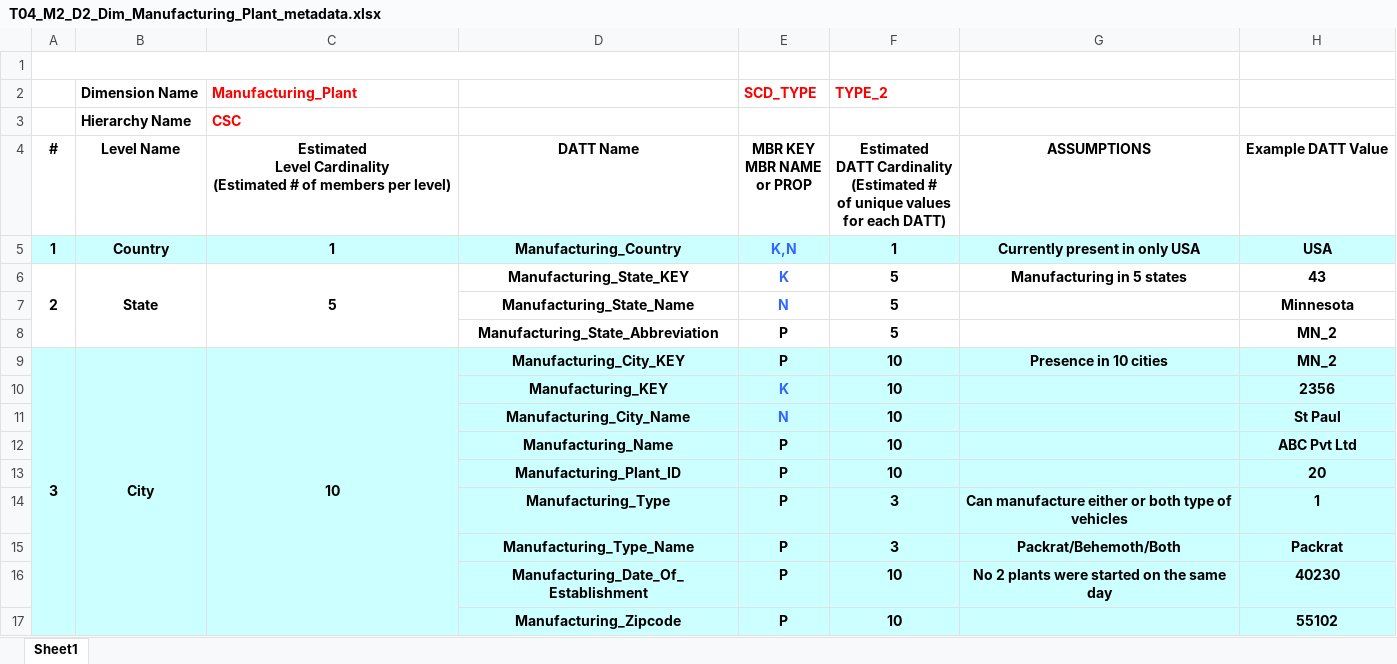
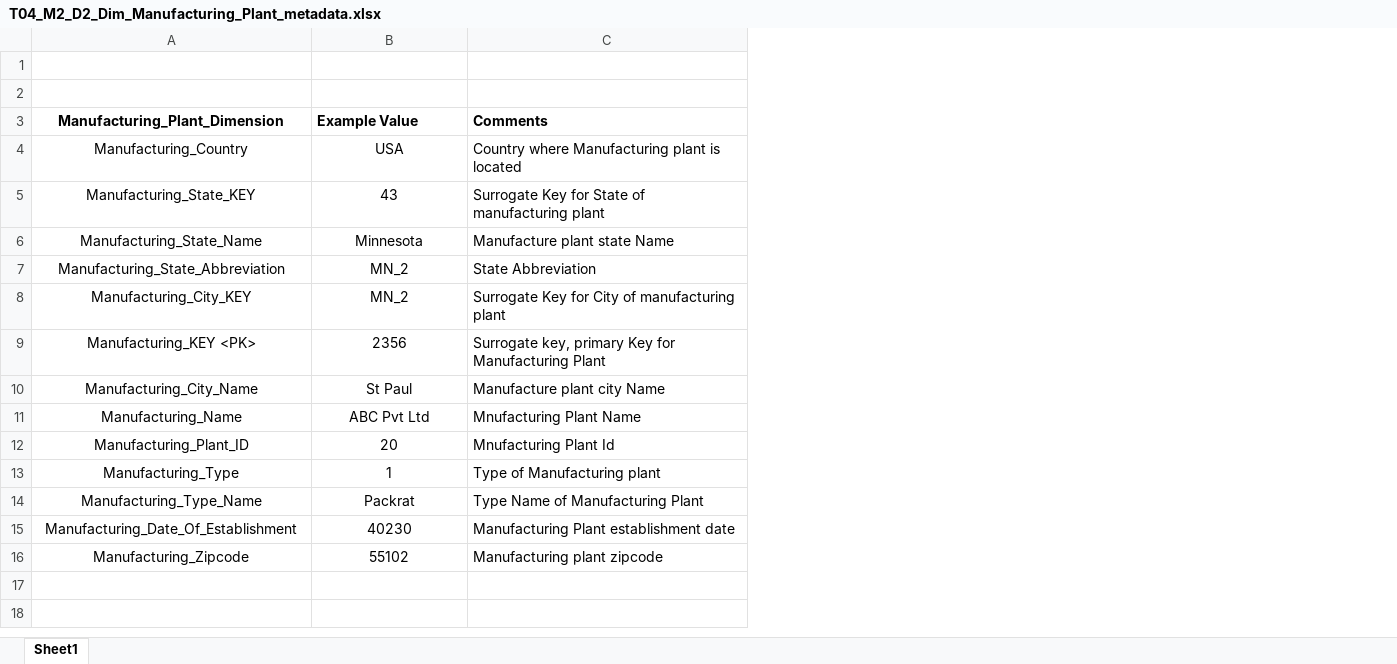
Before and after one commit to InduTiwari01/SEIS732, an Excel workbook: T04_M2_D2_MDM_Metadata_files/T04_M2_D2_Dim_Manufacturing_Plant_metadata.xlsx, sheet Sheet1, drawn as a sheet; values as stored, in another font and other column widths than the file's, no borders; removed rows and columns are numbered as before the commit, all else as after; ↵ is a line break in a cell; the diff names each change by its address in the sheet, - before the commit and + after, or states it on an @@ line.

```diff
--- a/T04_M2_D2_MDM_Metadata_files/T04_M2_D2_Dim_Manufacturing_Plant_metadata.xlsx (sheet Sheet1)
+++ b/T04_M2_D2_MDM_Metadata_files/T04_M2_D2_Dim_Manufacturing_Plant_metadata.xlsx (sheet Sheet1)
-column A, rows 5-9: 1 | 2 |  |  | 3
-column B (Hierarchy Name), row 2: Dimension Name; rows 5-9: Country | State |  |  | City
-column C (CSC), row 2: Manufacturing_Plant; rows 5-9: 1 | 5 |  |  | 10
-column E, row 2: SCD_TYPE; rows 5-17: K,N | K | N | P | P | K | N | P | P | P | P | P | P
-column F, row 2: TYPE_2; rows 5-17: 1 | 5 | 5 | 5 | 10 | 10 | 10 | 10 | 10 | 3 | 3 | 10 | 10
-column G, rows 5-16: Currently present in only USA | Manufacturing in 5 states |  |  | Presence in 10 cities |  |  |  |  | Can manufacture either or both type of vehicles | Packrat/Behemoth/Both | No 2 plants were started on the same day
+column C (Comments), rows 4-16: Country where Manufacturing plant is located | Surrogate Key for State of manufacturing plant | Manufacture plant state Name | State Abbreviation | Surrogate Key for City of manufacturing plant | Surrogate key, primary Key for Manufacturing Plant | Manufacture plant city Name | Mnufacturing Plant Name | Mnufacturing Plant Id | Type of Manufacturing plant | Type Name of Manufacturing Plant | Manufacturing Plant establishment date | Manufacturing plant zipcode
-row 2:  | Dimension Name | Manufacturing_Plant |  | SCD_TYPE | TYPE_2
+row 2: (empty)
-A3: (empty)
+A3: Manufacturing_Plant_Dimension
-B3: (empty)
+B3: Example Value
-row 4: # | Level Name | Estimated ↵ Level Cardinality ↵ (Estimated # of members per level) | DATT Name | MBR KEY ↵ MBR NAME ↵ or PROP | Estimated ↵ DATT Cardinality ↵ (Estimated # ↵ of unique values ↵ for each DATT) | ASSUMPTIONS | Example DATT Value
-A4:A16 bold: on
+A4:A16 bold: off
-A4 fill: #CCFFFF
+A4 fill: none
-B4:B16 bold: on
+B4:B16 bold: off
-B4 fill: #CCFFFF
+B4 fill: none
-A8:A16 fill: #CCFFFF
+A8:A16 fill: none
-B8:B16 fill: #CCFFFF
+B8:B16 fill: none
-A9 (Manufacturing_Plant_Dimension): Manufacturing_KEY
+A9 (Manufacturing_Plant_Dimension): Manufacturing_KEY <PK>
```
Also changed, not shown: T04_M2_D2_MDM_Metadata_files/T04_M2_D2_Dim_Dealer_metadata.xlsx, T04_M2_D2_MDM_Metadata_files/T04_M2_D2_Dim_Product_Feature_metadata.xlsx, 9 other files.
